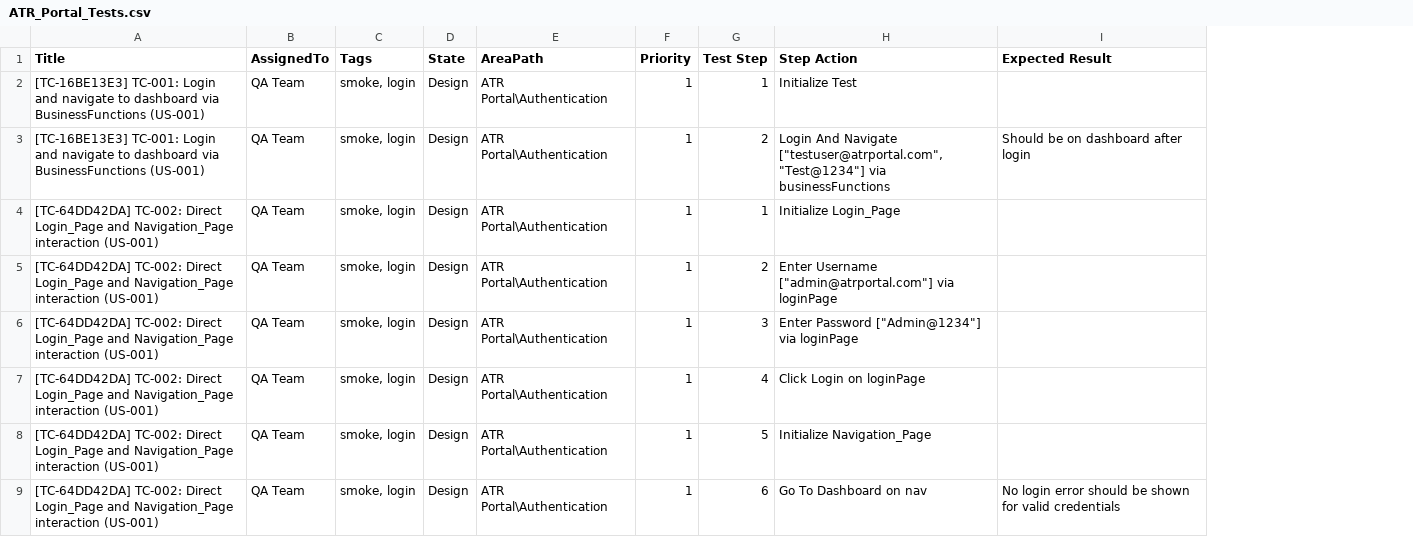
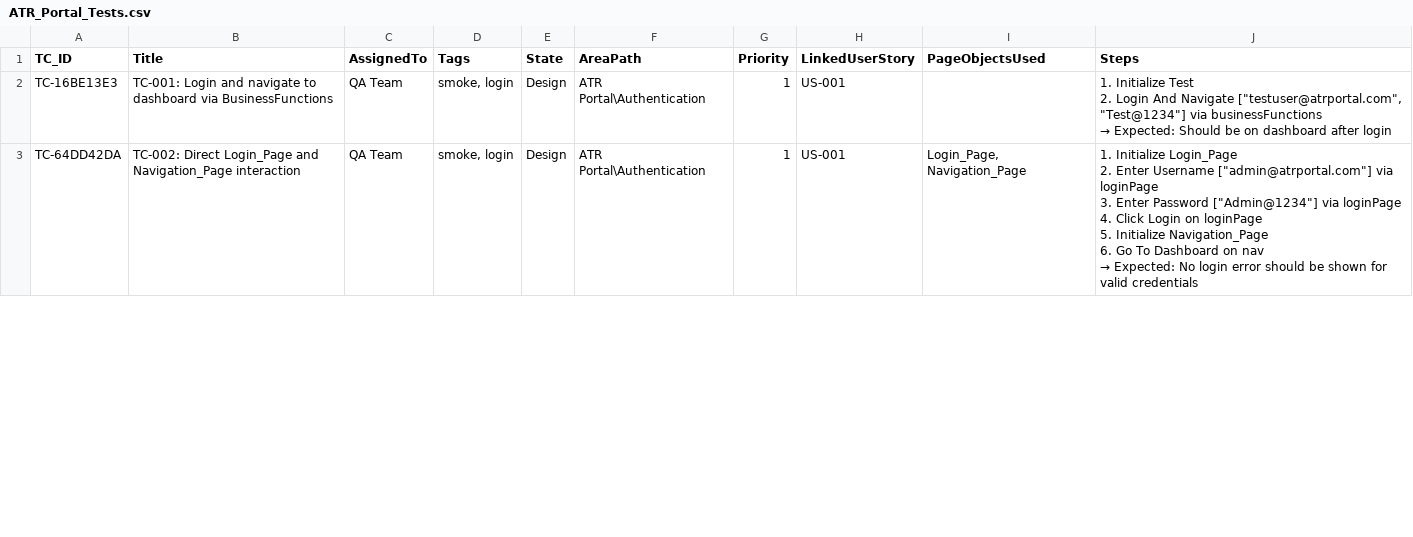
Before and after one commit to rohitsharma007/parser_rag, a CSV file: Test_cases/ATR_Portal_Tests.csv, drawn as a sheet; only a part is shown; removed rows and columns are numbered as before the commit, all else as after; ↵ is a line break in a cell; the diff covers the shown part only; the diff names each change by its address in the sheet, - before the commit and + after, or states it on an @@ line.

```diff
--- a/Test_cases/ATR_Portal_Tests.csv
+++ b/Test_cases/ATR_Portal_Tests.csv
+column A (TC_ID), rows 2-3: TC-16BE13E3 | TC-64DD42DA
-column G (Test Step), row 2: 1; row 4: 1
-column H (Step Action), row 2: Initialize Test; row 4: Initialize Login_Page
-column I (Expected Result), empty
+column H (LinkedUserStory), rows 2-3: US-001 | US-001
+column I (PageObjectsUsed), row 3: Login_Page, Navigation_Page
+column J (Steps), rows 2-3: 1. Initialize Test ↵ 2. Login And Navigate ["testuser@atrportal.com", "Test@1234"] via businessFunctions ↵ → Expected: Should be on dashboard after login | 1. Initialize Login_Page ↵ 2. Enter Username ["admin@atrportal.com"] via loginPage ↵ 3. Enter Password ["Admin@1234"] via loginPage ↵ 4. Click Login on loginPage ↵ 5. Initialize Navigation_Page ↵ 6. Go To Dashboard on nav ↵ → Expected: No login error should be shown for valid credentials
-B2 (Title): [TC-16BE13E3] TC-001: Login and navigate to dashboard via BusinessFunctions (US-001)
+B2 (Title): TC-001: Login and navigate to dashboard via BusinessFunctions
-row 3: [TC-16BE13E3] TC-001: Login and navigate to dashboard via BusinessFunctions (US-001) | QA Team | smoke, login | Design | ATR Portal\Authentication | 1 | 2 | Login And Navigate ["testuser@atrportal.com", "Test@1234"] via businessFunctions | Should be on dashboard after login
-B3 (Title): [TC-64DD42DA] TC-002: Direct Login_Page and Navigation_Page interaction (US-001)
+B3 (Title): TC-002: Direct Login_Page and Navigation_Page interaction
-row 5: [TC-64DD42DA] TC-002: Direct Login_Page and Navigation_Page interaction (US-001) | QA Team | smoke, login | Design | ATR Portal\Authentication | 1 | 2 | Enter Username ["admin@atrportal.com"] via loginPage
-row 6: [TC-64DD42DA] TC-002: Direct Login_Page and Navigation_Page interaction (US-001) | QA Team | smoke, login | Design | ATR Portal\Authentication | 1 | 3 | Enter Password ["Admin@1234"] via loginPage
-row 7: [TC-64DD42DA] TC-002: Direct Login_Page and Navigation_Page interaction (US-001) | QA Team | smoke, login | Design | ATR Portal\Authentication | 1 | 4 | Click Login on loginPage
-row 8: [TC-64DD42DA] TC-002: Direct Login_Page and Navigation_Page interaction (US-001) | QA Team | smoke, login | Design | ATR Portal\Authentication | 1 | 5 | Initialize Navigation_Page
-row 9: [TC-64DD42DA] TC-002: Direct Login_Page and Navigation_Page interaction (US-001) | QA Team | smoke, login | Design | ATR Portal\Authentication | 1 | 6 | Go To Dashboard on nav | No login error should be shown for valid credentials
```
Also changed, not shown: 6 removed rows and 2 edited cells elsewhere in this file, Test_cases/ATR_Application_Regression_Tests.csv, Test_cases/ATR_Portal_POC_Retry_Tests.csv, 29 other files.
